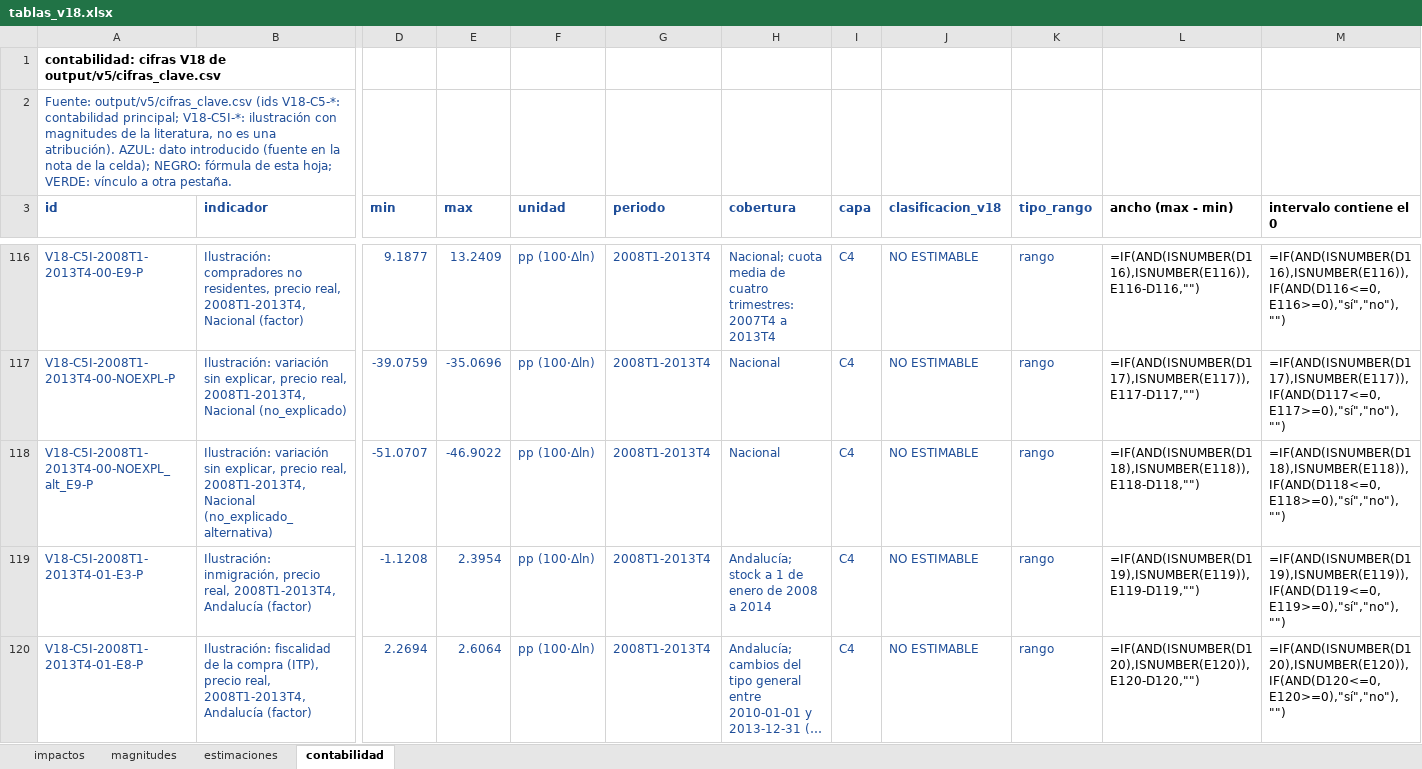
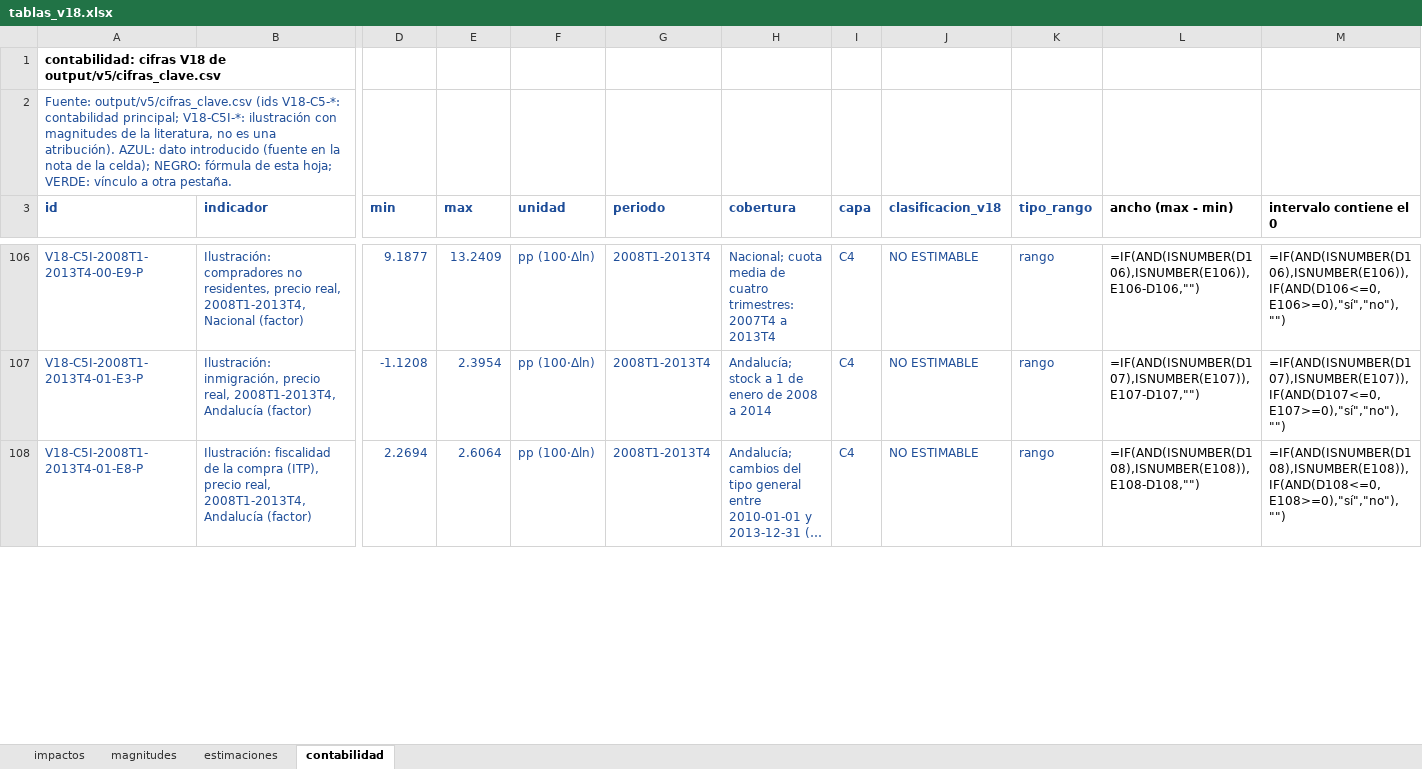
Before and after one commit to Phraselium/Econometr-a, an Excel workbook: output/v18/documento/tablas_v18.xlsx, sheet contabilidad, drawn as a sheet; only a part is shown, gaps mark what is left out; long unchanged cells end in …; values as stored, in another font and other column widths than the file's, no borders; formulas without a stored value are shown as written; removed rows and columns are numbered as before the commit, all else as after; rows hold the shown columns only; the diff covers the shown part only; the diff names each change by its address in the sheet, - before the commit and + after, or states it on an @@ line.

```diff
--- a/output/v18/documento/tablas_v18.xlsx (sheet contabilidad)
+++ b/output/v18/documento/tablas_v18.xlsx (sheet contabilidad)
-L106 (ancho (max - min)): =IF(AND(ISNUMBER(D116),ISNUMBER(E116)),E116-D116,"")
+L106 (ancho (max - min)): =IF(AND(ISNUMBER(D106),ISNUMBER(E106)),E106-D106,"")
-M106 (intervalo contiene el 0): =IF(AND(ISNUMBER(D116),ISNUMBER(E116)),IF(AND(D116<=0,E116>=0),"sí","no"),"")
+M106 (intervalo contiene el 0): =IF(AND(ISNUMBER(D106),ISNUMBER(E106)),IF(AND(D106<=0,E106>=0),"sí","no"),"")
-row 117: V18-C5I-2008T1-2013T4-00-NOEXPL-P | Ilustración: variación sin explicar, precio real, 2008T1-2013T4, Nacional (no_explicado) | -39.0759 | -35.0696 | pp (100·Δln) | 2008T1-2013T4 | Nacional | C4 | NO ESTIMABLE | rango | =IF(AND(ISNUMBER(D117),ISNUMBER(E117)),E117-D117,"") | =IF(AND(ISNUMBER(D117),ISNUMBER(E117)),IF(AND(D117<=0,E117>=0),"sí","no"),"")
-row 118: V18-C5I-2008T1-2013T4-00-NOEXPL_alt_E9-P | Ilustración: variación sin explicar, precio real, 2008T1-2013T4, Nacional (no_explicado_alternativa) | -51.0707 | -46.9022 | pp (100·Δln) | 2008T1-2013T4 | Nacional | C4 | NO ESTIMABLE | rango | =IF(AND(ISNUMBER(D118),ISNUMBER(E118)),E118-D118,"") | =IF(AND(ISNUMBER(D118),ISNUMBER(E118)),IF(AND(D118<=0,E118>=0),"sí","no"),"")
-L107 (ancho (max - min)): =IF(AND(ISNUMBER(D119),ISNUMBER(E119)),E119-D119,"")
+L107 (ancho (max - min)): =IF(AND(ISNUMBER(D107),ISNUMBER(E107)),E107-D107,"")
-M107 (intervalo contiene el 0): =IF(AND(ISNUMBER(D119),ISNUMBER(E119)),IF(AND(D119<=0,E119>=0),"sí","no"),"")
+M107 (intervalo contiene el 0): =IF(AND(ISNUMBER(D107),ISNUMBER(E107)),IF(AND(D107<=0,E107>=0),"sí","no"),"")
-L108 (ancho (max - min)): =IF(AND(ISNUMBER(D120),ISNUMBER(E120)),E120-D120,"")
+L108 (ancho (max - min)): =IF(AND(ISNUMBER(D108),ISNUMBER(E108)),E108-D108,"")
-M108 (intervalo contiene el 0): =IF(AND(ISNUMBER(D120),ISNUMBER(E120)),IF(AND(D120<=0,E120>=0),"sí","no"),"")
+M108 (intervalo contiene el 0): =IF(AND(ISNUMBER(D108),ISNUMBER(E108)),IF(AND(D108<=0,E108>=0),"sí","no"),"")
```
Also changed, not shown: 1 added row, 82 removed rows and 271 edited cells elsewhere in this sheet, publicacion/documento_v18/tablas_v18.xlsx, 36 other files.
